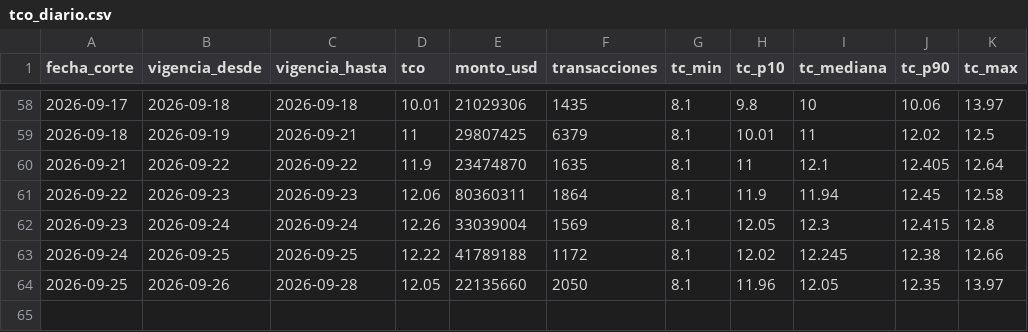
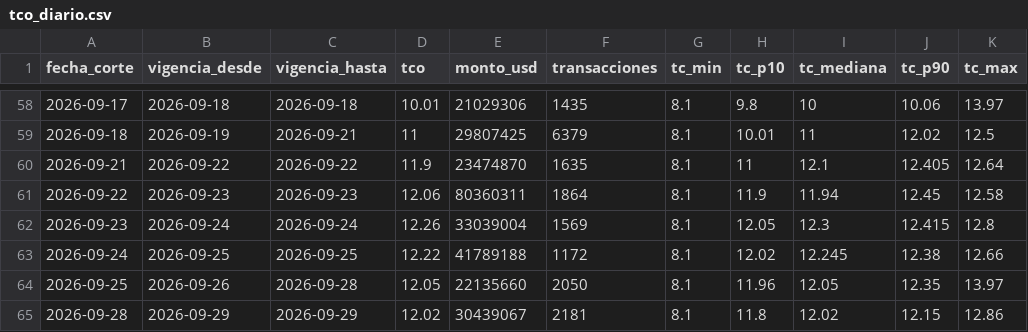
Before and after one commit to frf88/tco-bolivia, a CSV file: data/tco_diario.csv, drawn as a sheet; only a part is shown, gaps mark what is left out; the diff names each change by its address in the sheet, - before the commit and + after, or states it on an @@ line.

```diff
--- a/data/tco_diario.csv
+++ b/data/tco_diario.csv
+row 65: 2026-09-28 | 2026-09-29 | 2026-09-29 | 12.02 | 30439067 | 2181 | 8.1 | 11.8 | 12.02 | 12.15 | 12.86
```
Also changed, not shown: 2 other files.
